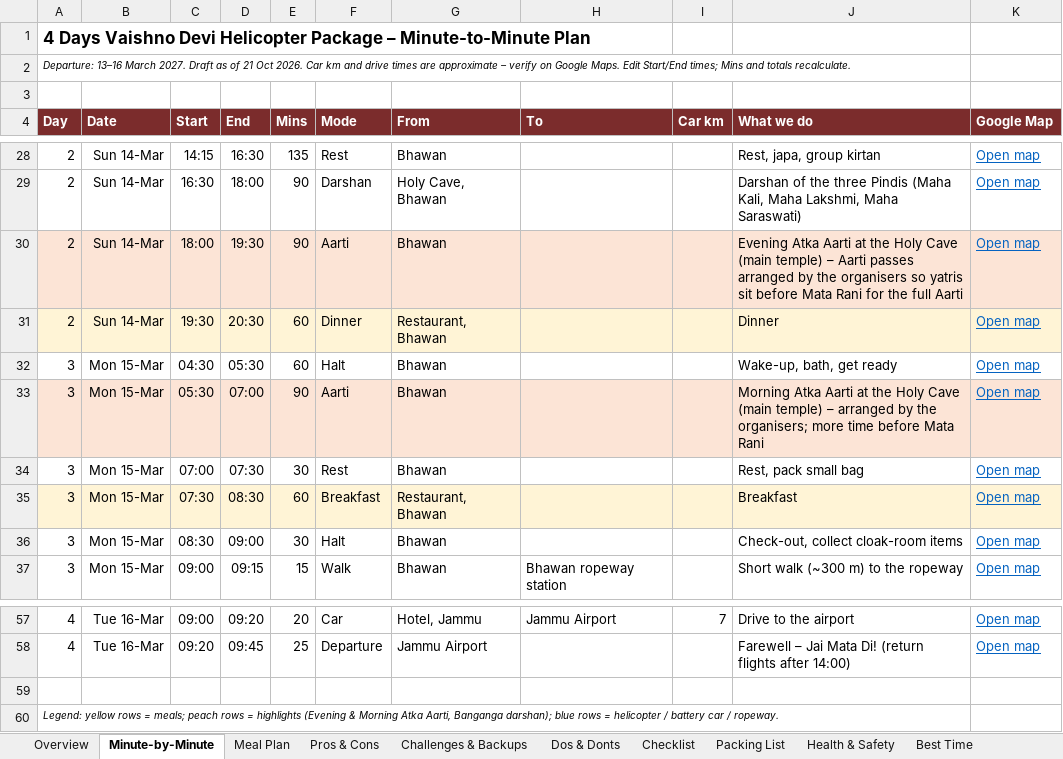
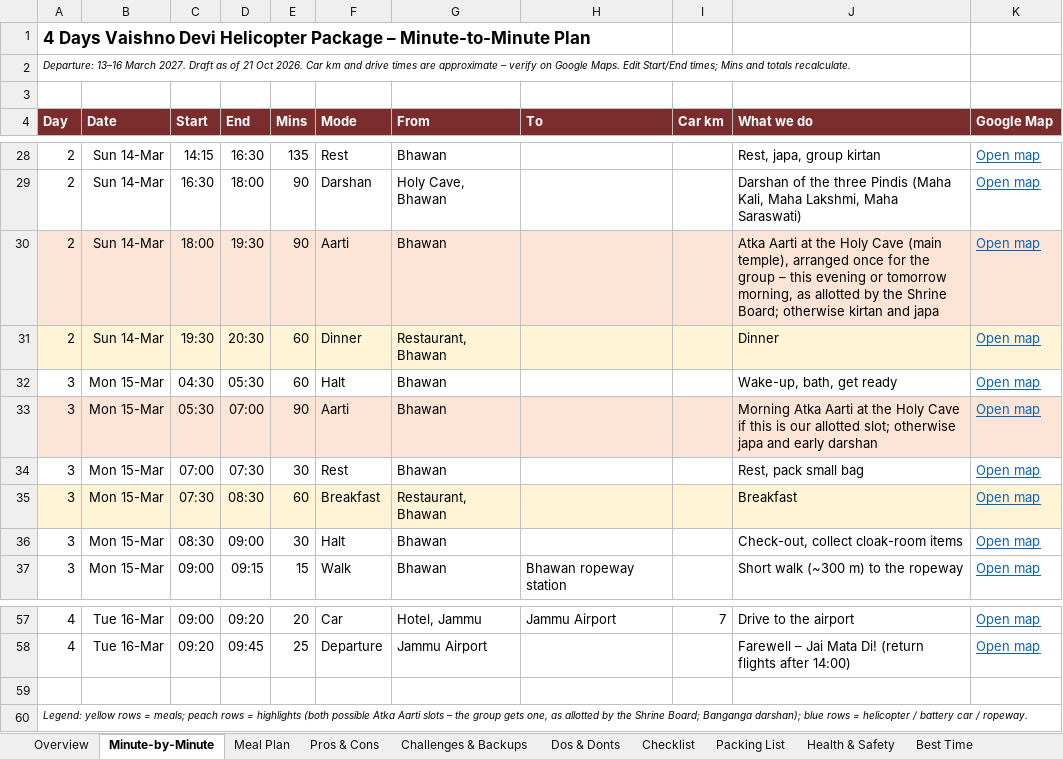
Before and after one commit to mkcdasa/YatraContentSeptember2026, an Excel workbook: docs/itineraries/vaishno-devi-helicopter-4d-plan.xlsx, sheet Minute-by-Minute, drawn as a sheet; only a part is shown, gaps mark what is left out; values as stored, in another font and other column widths than the file's, no borders; charts and pictures not drawn; the diff names each change by its address in the sheet, - before the commit and + after, or states it on an @@ line.

```diff
--- a/docs/itineraries/vaishno-devi-helicopter-4d-plan.xlsx (sheet Minute-by-Minute)
+++ b/docs/itineraries/vaishno-devi-helicopter-4d-plan.xlsx (sheet Minute-by-Minute)
-J30 (What we do): Evening Atka Aarti at the Holy Cave (main temple) – Aarti passes arranged by the organisers so yatris sit before Mata Rani for the full Aarti
+J30 (What we do): Atka Aarti at the Holy Cave (main temple), arranged once for the group – this evening or tomorrow morning, as allotted by the Shrine Board; otherwise kirtan and japa
-J33 (What we do): …Holy Cave (main temple) – arranged by the organisers; more time before Mata Rani
+J33 (What we do): …Holy Cave if this is our allotted slot; otherwise japa and early darshan
-A60 (Day): …= highlights (Evening & Morning Atka Aarti, Banganga darshan);…
+A60 (Day): …= highlights (both possible Atka Aarti slots – the group gets one, as allotted by the Shrine Board; Banganga darshan);…
```
Also changed, not shown: sheet Open Points, sheet Pros & Cons, sheet Challenges & Backups, sheet Cost Heads, sheet Checklist, sheet Overview, docs/itineraries/vaishno-devi-kashmir-8d-plan.xlsx, 8 other files.
